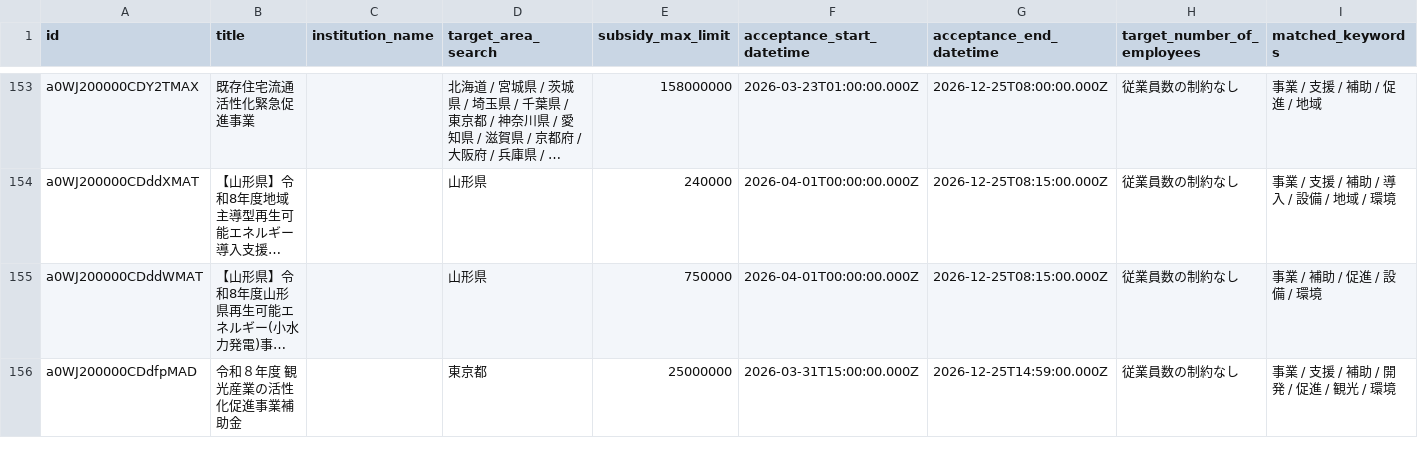
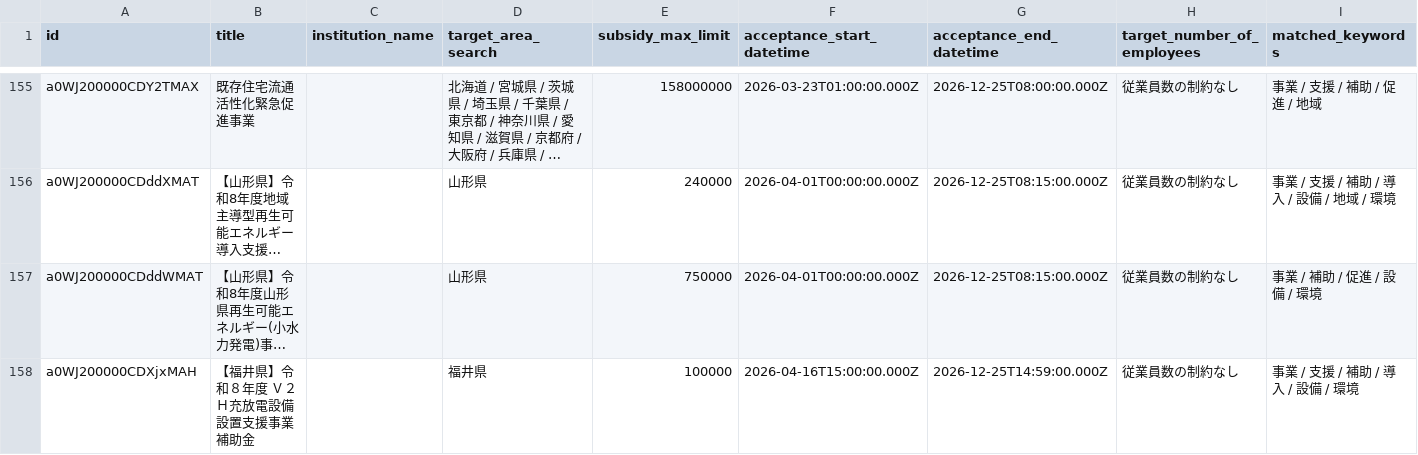
Before and after one commit to softrenzu/RooomMCPninka, a CSV file: data/latest.csv, drawn as a sheet; only a part is shown, gaps mark what is left out; the shorter side is filled out with more unchanged rows; long unchanged cells end in …; the diff covers the shown part only; the diff names each change by its address in the sheet, - before the commit and + after, or states it on an @@ line.

```diff
--- a/data/latest.csv
+++ b/data/latest.csv
+row 158: a0WJ200000CDXjxMAH | 【福井県】令和８年度 Ｖ２Ｈ充放電設備設置支援事業補助金 |  | 福井県 | 100000 | 2026-04-16T15:00:00.000Z | 2026-12-25T14:59:00.000Z | 従業員数の制約なし | 事業 / 支援 / 補助 / 導入 / 設備 / 環境
```
Also changed, not shown: 6 added rows elsewhere in this file, 4 other files.
